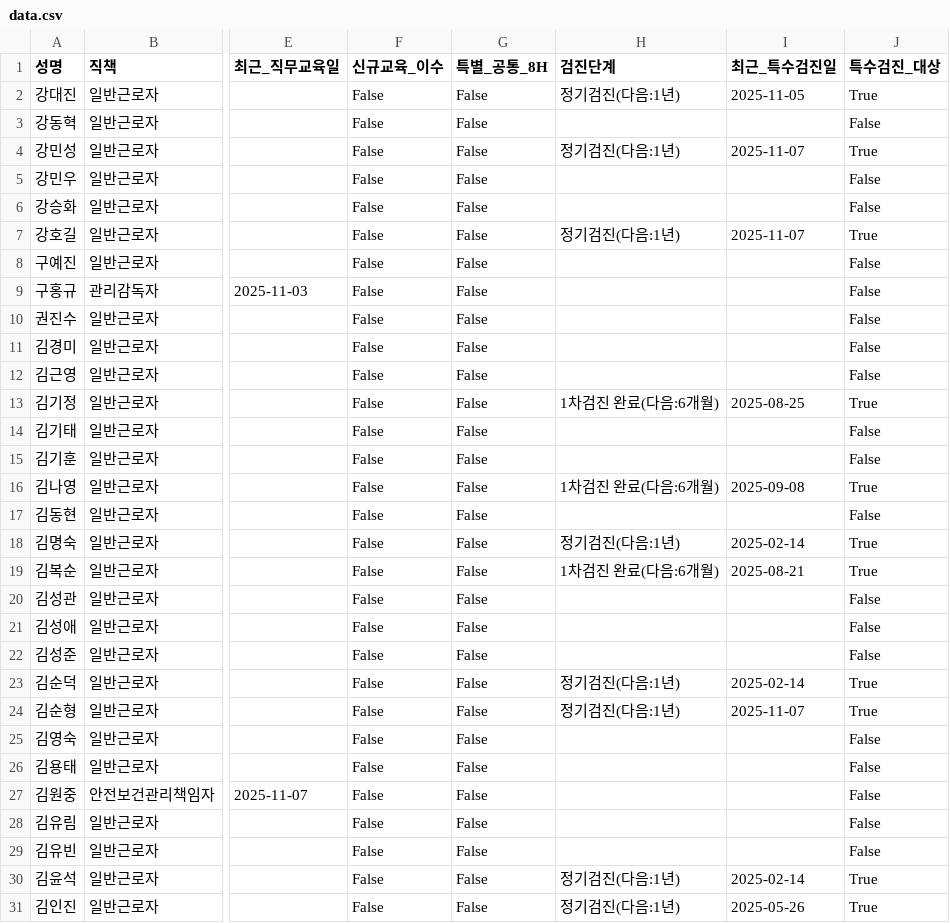
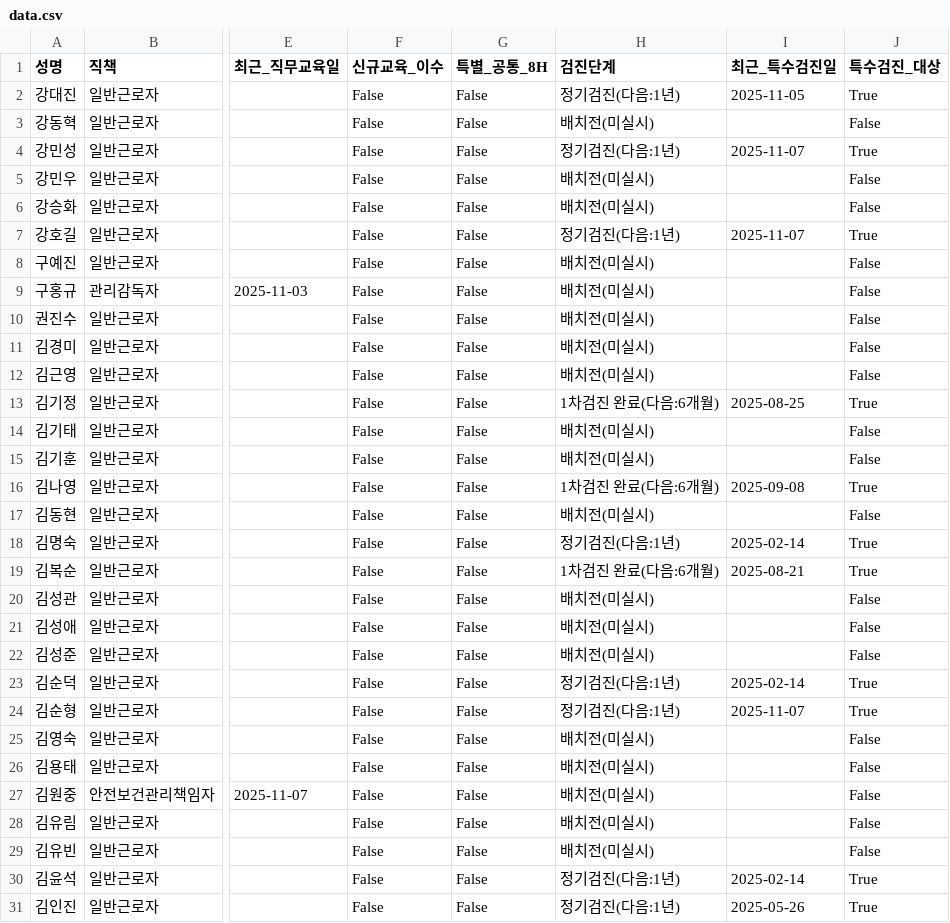
Before and after one commit to c-hyeonkyeong/safety-dashboard, a CSV file: data.csv, drawn as a sheet; only a part is shown, gaps mark what is left out; the diff covers the shown part only; the diff names each change by its address in the sheet, - before the commit and + after, or states it on an @@ line.

Commit message:
Update data: 2026-01-12 06:33:28.094137

```diff
--- a/data.csv
+++ b/data.csv
-H3 (검진단계): (empty)
+H3 (검진단계): 배치전(미실시)
-H5:H6 (검진단계): (empty)
+H5:H6 (검진단계): 배치전(미실시)
-H8:H12 (검진단계): (empty)
+H8:H12 (검진단계): 배치전(미실시)
-H14:H15 (검진단계): (empty)
+H14:H15 (검진단계): 배치전(미실시)
-H17 (검진단계): (empty)
+H17 (검진단계): 배치전(미실시)
-H20:H22 (검진단계): (empty)
+H20:H22 (검진단계): 배치전(미실시)
-H25:H29 (검진단계): (empty)
+H25:H29 (검진단계): 배치전(미실시)
```
Also changed, not shown: 89 edited cells elsewhere in this file.
